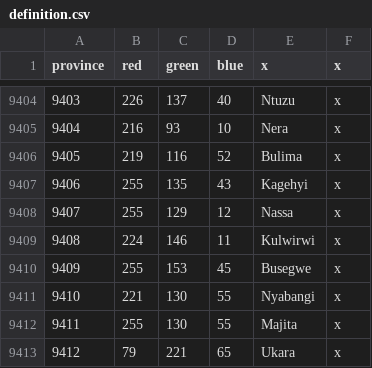
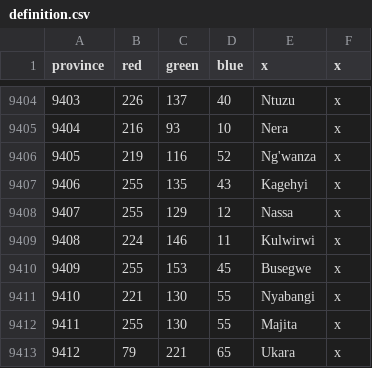
Before and after one commit to LeRoi6/Africa-Universalis-Modding-Community, a CSV file: map/definition.csv, drawn as a sheet; only a part is shown, gaps mark what is left out.

```diff
--- a/map/definition.csv
+++ b/map/definition.csv
@@ -9405,3 +9405,3 @@ province;red;green;blue;x;x
 9404;216;93;10;Nera;x
-9405;219;116;52;Bulima;x
+9405;219;116;52;Ng'wanza;x
 9406;255;135;43;Kagehyi;x
```
Also changed, not shown: 6 other files.
